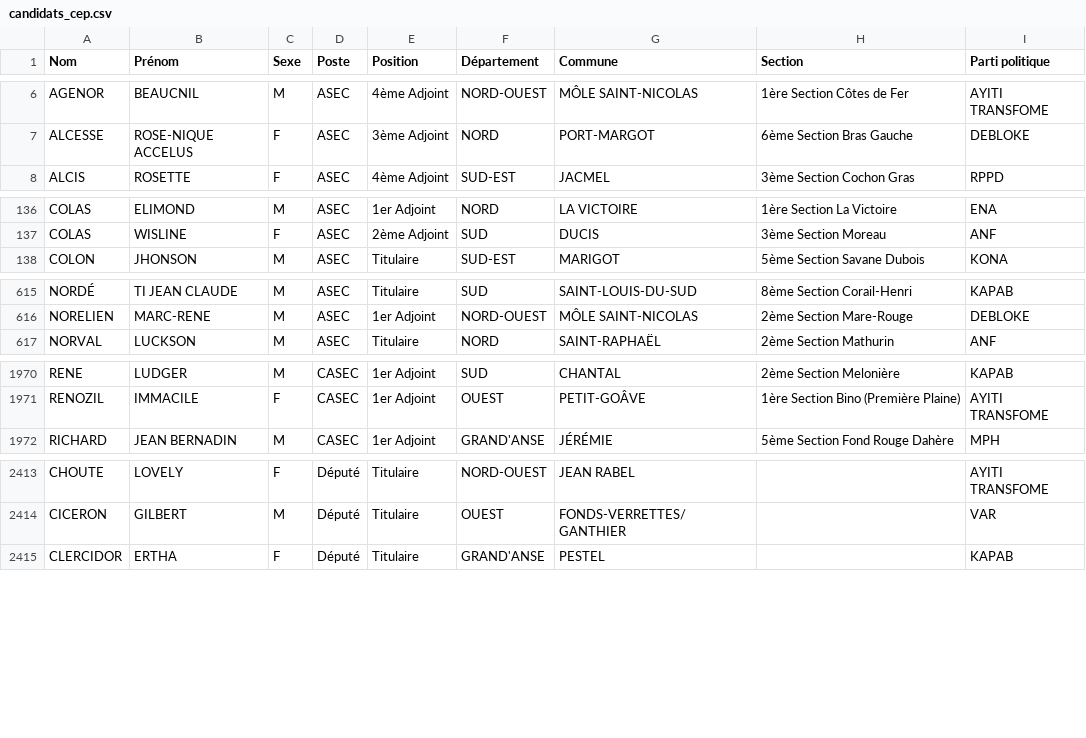
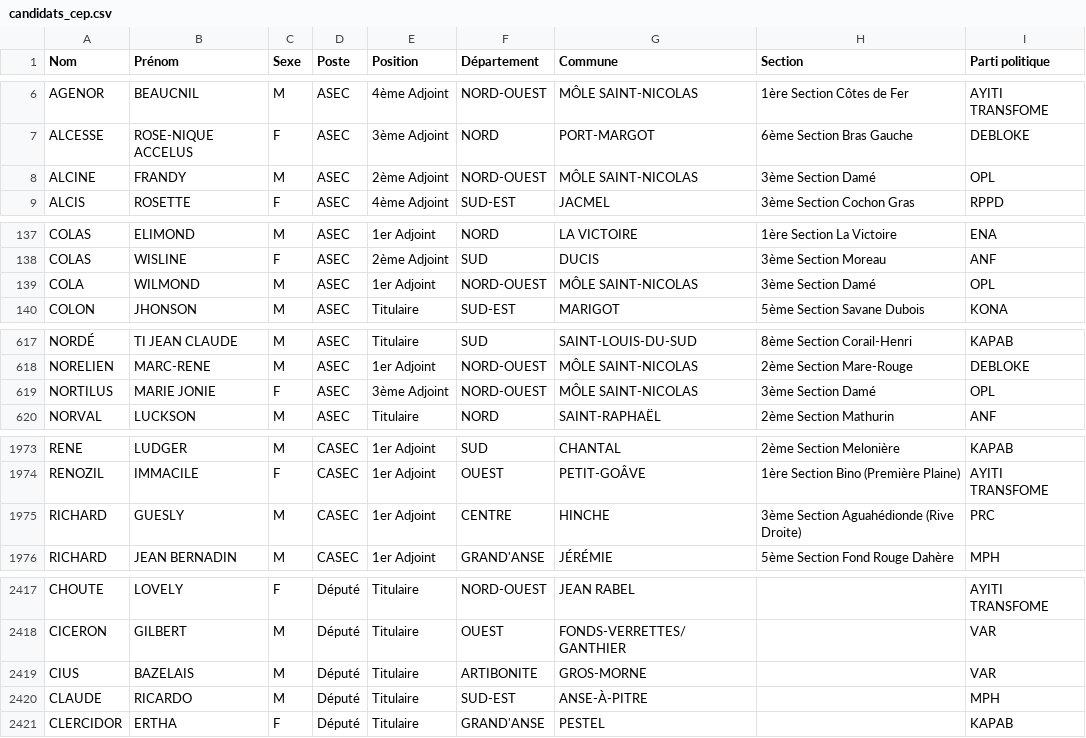
Before and after one commit to ayamr/napvote, a CSV file: data/candidats_cep.csv, drawn as a sheet; only a part is shown, gaps mark what is left out; the diff covers the shown part only.

```diff
--- a/data/candidats_cep.csv
+++ b/data/candidats_cep.csv
@@ -7,2 +7,3 @@
 "ALCESSE";"ROSE-NIQUE ACCELUS";"F";"ASEC";"3ème Adjoint";"NORD";"PORT-MARGOT";"6ème Section Bras Gauche";"DEBLOKE"
+"ALCINE";"FRANDY";"M";"ASEC";"2ème Adjoint";"NORD-OUEST";"MÔLE SAINT-NICOLAS";"3ème Section Damé";"OPL"
 "ALCIS";"ROSETTE";"F";"ASEC";"4ème Adjoint";"SUD-EST";"JACMEL";"3ème Section Cochon Gras";"RPPD"
@@ -137,2 +138,3 @@
 "COLAS";"WISLINE";"F";"ASEC";"2ème Adjoint";"SUD";"DUCIS";"3ème Section Moreau";"ANF"
+"COLA";"WILMOND";"M";"ASEC";"1er Adjoint";"NORD-OUEST";"MÔLE SAINT-NICOLAS";"3ème Section Damé";"OPL"
 "COLON";"JHONSON";"M";"ASEC";"Titulaire";"SUD-EST";"MARIGOT";"5ème Section Savane Dubois";"KONA"
@@ -616,2 +618,3 @@
 "NORELIEN";"MARC-RENE";"M";"ASEC";"1er Adjoint";"NORD-OUEST";"MÔLE SAINT-NICOLAS";"2ème Section Mare-Rouge";"DEBLOKE"
+"NORTILUS";"MARIE JONIE";"F";"ASEC";"3ème Adjoint";"NORD-OUEST";"MÔLE SAINT-NICOLAS";"3ème Section Damé";"OPL"
 "NORVAL";"LUCKSON";"M";"ASEC";"Titulaire";"NORD";"SAINT-RAPHAËL";"2ème Section Mathurin";"ANF"
@@ -1971,2 +1974,3 @@
 "RENOZIL";"IMMACILE";"F";"CASEC";"1er Adjoint";"OUEST";"PETIT-GOÂVE";"1ère Section Bino (Première Plaine)";"AYITI TRANSFOME"
+"RICHARD";"GUESLY";"M";"CASEC";"1er Adjoint";"CENTRE";"HINCHE";"3ème Section Aguahédionde (Rive Droite)";"PRC"
 "RICHARD";"JEAN BERNADIN";"M";"CASEC";"1er Adjoint";"GRAND'ANSE";"JÉRÉMIE";"5ème Section Fond Rouge Dahère";"MPH"
@@ -2414,2 +2418,4 @@
 "CICERON";"GILBERT";"M";"Député";"Titulaire";"OUEST";"FONDS-VERRETTES/GANTHIER";"";"VAR"
+"CIUS";"BAZELAIS";"M";"Député";"Titulaire";"ARTIBONITE";"GROS-MORNE";"";"VAR"
+"CLAUDE";"RICARDO";"M";"Député";"Titulaire";"SUD-EST";"ANSE-À-PITRE";"";"MPH"
 "CLERCIDOR";"ERTHA";"F";"Député";"Titulaire";"GRAND'ANSE";"PESTEL";"";"KAPAB"
```
Also changed, not shown: 4 added rows elsewhere in this file, 7 other files.
